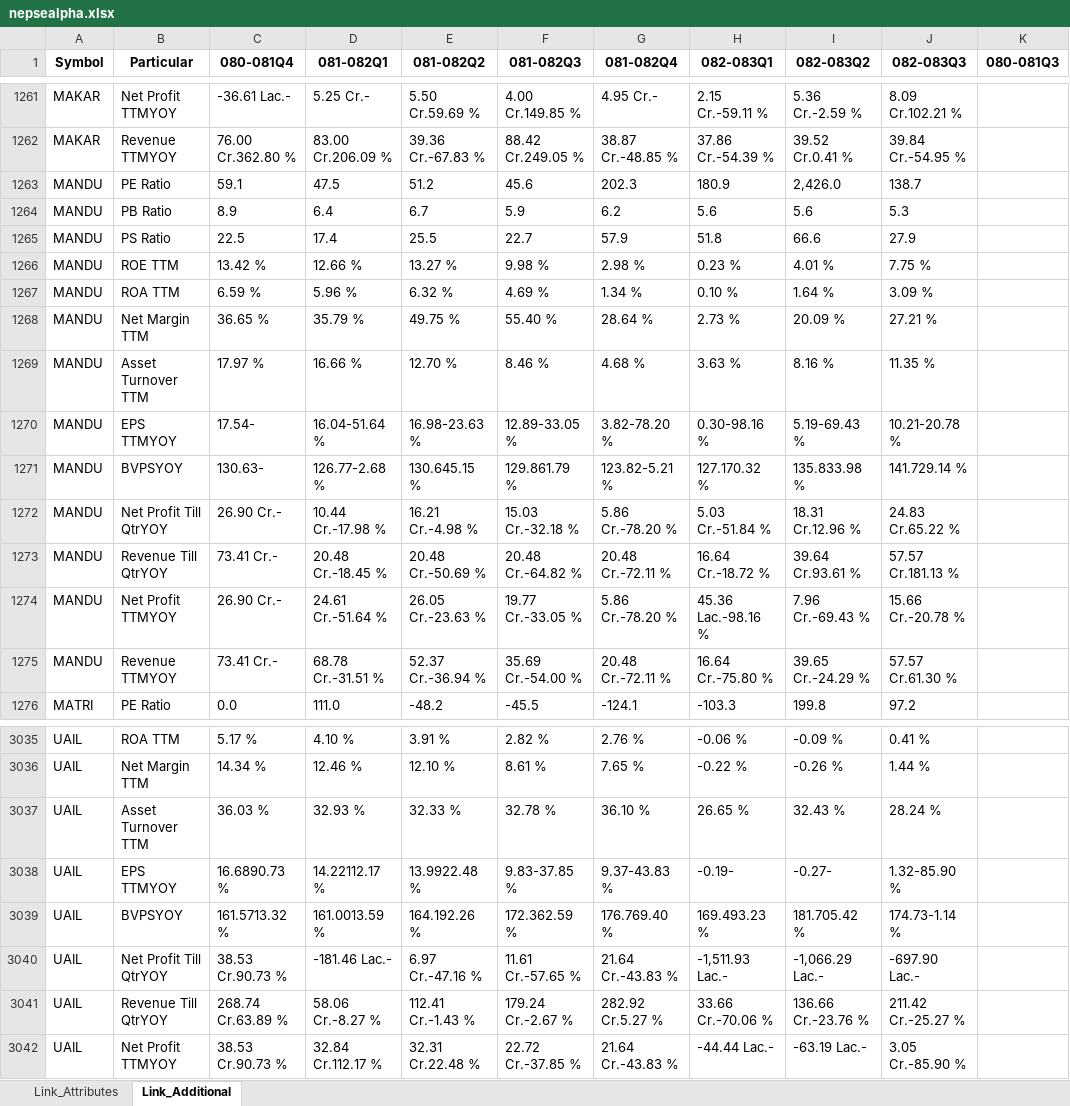
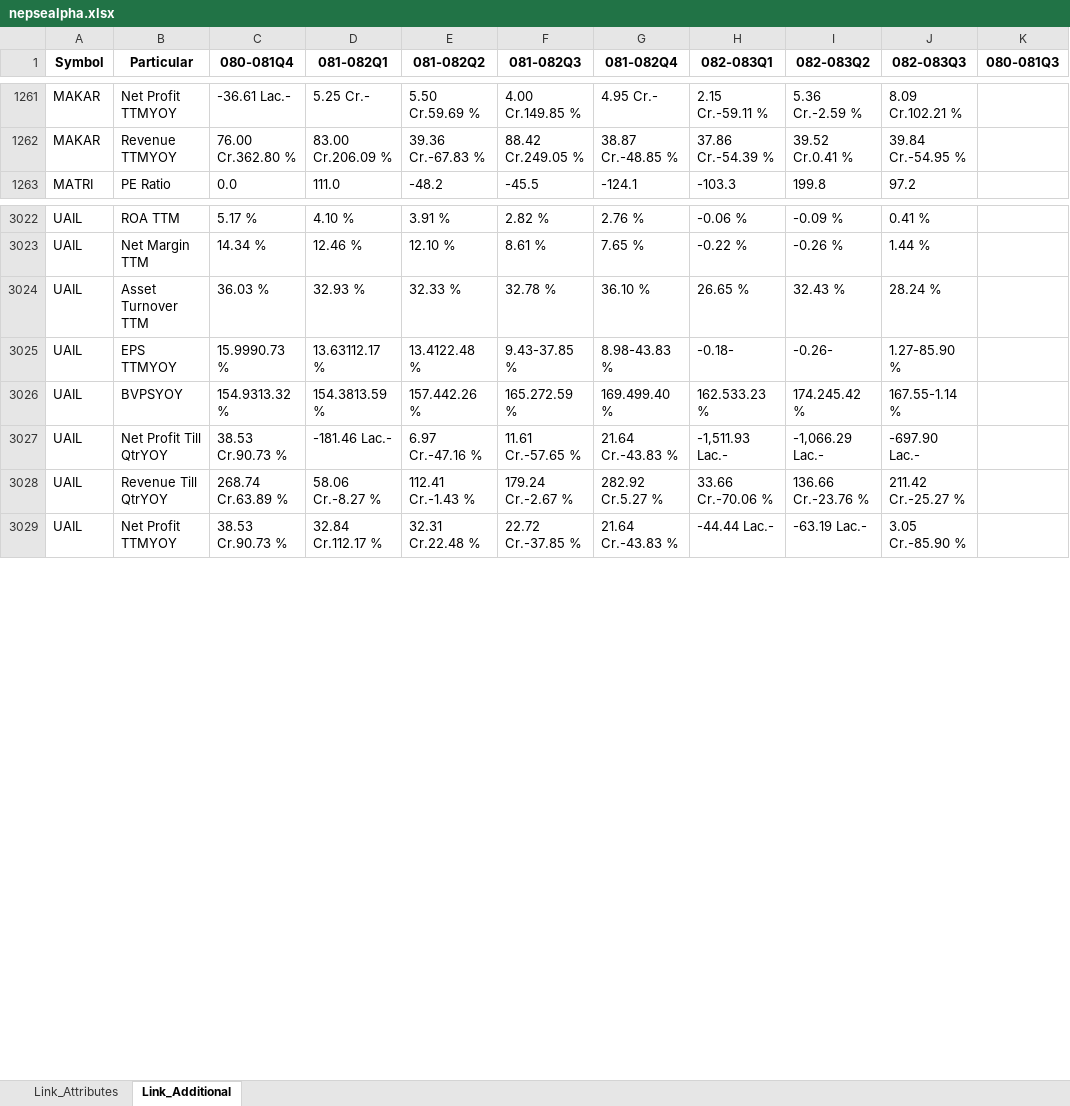
Before and after one commit to nikssspandey2000/nepsealphacrawl, an Excel workbook: nepsealpha.xlsx, sheet Link_Additional, drawn as a sheet; only a part is shown, gaps mark what is left out; values as stored, in another font and other column widths than the file's, no borders; removed rows and columns are numbered as before the commit, all else as after; the diff names each change by its address in the sheet, - before the commit and + after, or states it on an @@ line.

```diff
--- a/nepsealpha.xlsx (sheet Link_Additional)
+++ b/nepsealpha.xlsx (sheet Link_Additional)
-row 1263: MANDU | PE Ratio | 59.1 | 47.5 | 51.2 | 45.6 | 202.3 | 180.9 | 2,426.0 | 138.7
-row 1264: MANDU | PB Ratio | 8.9 | 6.4 | 6.7 | 5.9 | 6.2 | 5.6 | 5.6 | 5.3
-row 1265: MANDU | PS Ratio | 22.5 | 17.4 | 25.5 | 22.7 | 57.9 | 51.8 | 66.6 | 27.9
-row 1266: MANDU | ROE TTM | 13.42 % | 12.66 % | 13.27 % | 9.98 % | 2.98 % | 0.23 % | 4.01 % | 7.75 %
-row 1267: MANDU | ROA TTM | 6.59 % | 5.96 % | 6.32 % | 4.69 % | 1.34 % | 0.10 % | 1.64 % | 3.09 %
-row 1268: MANDU | Net Margin TTM | 36.65 % | 35.79 % | 49.75 % | 55.40 % | 28.64 % | 2.73 % | 20.09 % | 27.21 %
-row 1269: MANDU | Asset Turnover TTM | 17.97 % | 16.66 % | 12.70 % | 8.46 % | 4.68 % | 3.63 % | 8.16 % | 11.35 %
-row 1270: MANDU | EPS TTMYOY | 17.54- | 16.04-51.64 % | 16.98-23.63 % | 12.89-33.05 % | 3.82-78.20 % | 0.30-98.16 % | 5.19-69.43 % | 10.21-20.78 %
-row 1271: MANDU | BVPSYOY | 130.63- | 126.77-2.68 % | 130.645.15 % | 129.861.79 % | 123.82-5.21 % | 127.170.32 % | 135.833.98 % | 141.729.14 %
-row 1272: MANDU | Net Profit Till QtrYOY | 26.90 Cr.- | 10.44 Cr.-17.98 % | 16.21 Cr.-4.98 % | 15.03 Cr.-32.18 % | 5.86 Cr.-78.20 % | 5.03 Cr.-51.84 % | 18.31 Cr.12.96 % | 24.83 Cr.65.22 %
-row 1273: MANDU | Revenue Till QtrYOY | 73.41 Cr.- | 20.48 Cr.-18.45 % | 20.48 Cr.-50.69 % | 20.48 Cr.-64.82 % | 20.48 Cr.-72.11 % | 16.64 Cr.-18.72 % | 39.64 Cr.93.61 % | 57.57 Cr.181.13 %
-row 1274: MANDU | Net Profit TTMYOY | 26.90 Cr.- | 24.61 Cr.-51.64 % | 26.05 Cr.-23.63 % | 19.77 Cr.-33.05 % | 5.86 Cr.-78.20 % | 45.36 Lac.-98.16 % | 7.96 Cr.-69.43 % | 15.66 Cr.-20.78 %
-row 1275: MANDU | Revenue TTMYOY | 73.41 Cr.- | 68.78 Cr.-31.51 % | 52.37 Cr.-36.94 % | 35.69 Cr.-54.00 % | 20.48 Cr.-72.11 % | 16.64 Cr.-75.80 % | 39.65 Cr.-24.29 % | 57.57 Cr.61.30 %
-C3025 (080-081Q4): 16.6890.73 %
+C3025 (080-081Q4): 15.9990.73 %
-D3025 (081-082Q1): 14.22112.17 %
+D3025 (081-082Q1): 13.63112.17 %
-E3025 (081-082Q2): 13.9922.48 %
+E3025 (081-082Q2): 13.4122.48 %
-F3025 (081-082Q3): 9.83-37.85 %
+F3025 (081-082Q3): 9.43-37.85 %
-G3025 (081-082Q4): 9.37-43.83 %
+G3025 (081-082Q4): 8.98-43.83 %
-H3025 (082-083Q1): -0.19-
+H3025 (082-083Q1): -0.18-
-I3025 (082-083Q2): -0.27-
+I3025 (082-083Q2): -0.26-
-J3025 (082-083Q3): 1.32-85.90 %
+J3025 (082-083Q3): 1.27-85.90 %
-C3026 (080-081Q4): 161.5713.32 %
+C3026 (080-081Q4): 154.9313.32 %
-D3026 (081-082Q1): 161.0013.59 %
+D3026 (081-082Q1): 154.3813.59 %
-E3026 (081-082Q2): 164.192.26 %
+E3026 (081-082Q2): 157.442.26 %
-F3026 (081-082Q3): 172.362.59 %
+F3026 (081-082Q3): 165.272.59 %
-G3026 (081-082Q4): 176.769.40 %
+G3026 (081-082Q4): 169.499.40 %
-H3026 (082-083Q1): 169.493.23 %
+H3026 (082-083Q1): 162.533.23 %
-I3026 (082-083Q2): 181.705.42 %
+I3026 (082-083Q2): 174.245.42 %
-J3026 (082-083Q3): 174.73-1.14 %
+J3026 (082-083Q3): 167.55-1.14 %
```
Also changed, not shown: sheet Link_Attributes, 4 other files.
